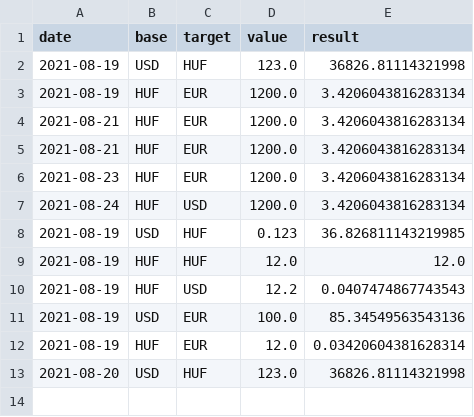
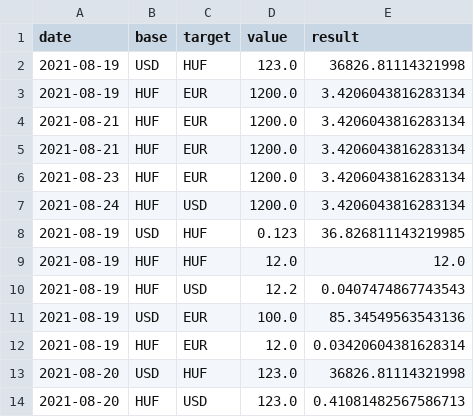
Before and after one commit to Gellifree/innovitech_currency_converter, a CSV file: Source/data/saved_conversions.csv, drawn as a sheet; the diff names each change by its address in the sheet, - before the commit and + after, or states it on an @@ line.

```diff
--- a/Source/data/saved_conversions.csv
+++ b/Source/data/saved_conversions.csv
+row 14: 2021-08-20 | HUF | USD | 123.0 | 0.41081482567586713
```
Also changed, not shown: 5 other files.
